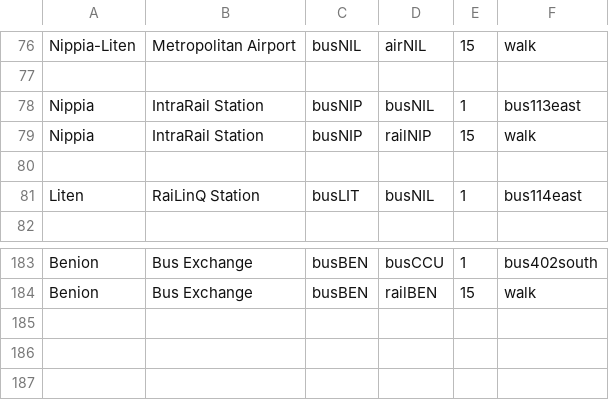
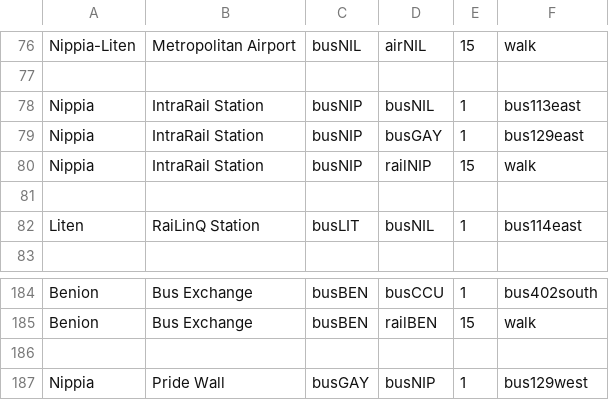
Before and after one commit to KittyCat11231/Feline-Holdings, a CSV file: src/intraroute/data/pathfinding/bus.csv, drawn as a sheet; only a part is shown, gaps mark what is left out.

```diff
--- a/src/intraroute/data/pathfinding/bus.csv
+++ b/src/intraroute/data/pathfinding/bus.csv
@@ -78,2 +78,3 @@ Nippia-Liten,Metropolitan Airport,busNIL,airNIL,15,walk
 Nippia,IntraRail Station,busNIP,busNIL,1,bus113east
+Nippia,IntraRail Station,busNIP,busGAY,1,bus129east
 Nippia,IntraRail Station,busNIP,railNIP,15,walk
@@ -184 +185,3 @@ Benion,Bus Exchange,busBEN,busCCU,1,bus402south
 Benion,Bus Exchange,busBEN,railBEN,15,walk
+,,,,,
+Nippia,Pride Wall,busGAY,busNIP,1,bus129west
```
Also changed, not shown: src/intraroute/data/ui/routes/bus.csv, src/intraroute/data/ui/stops/bus.csv, 3 other files.
